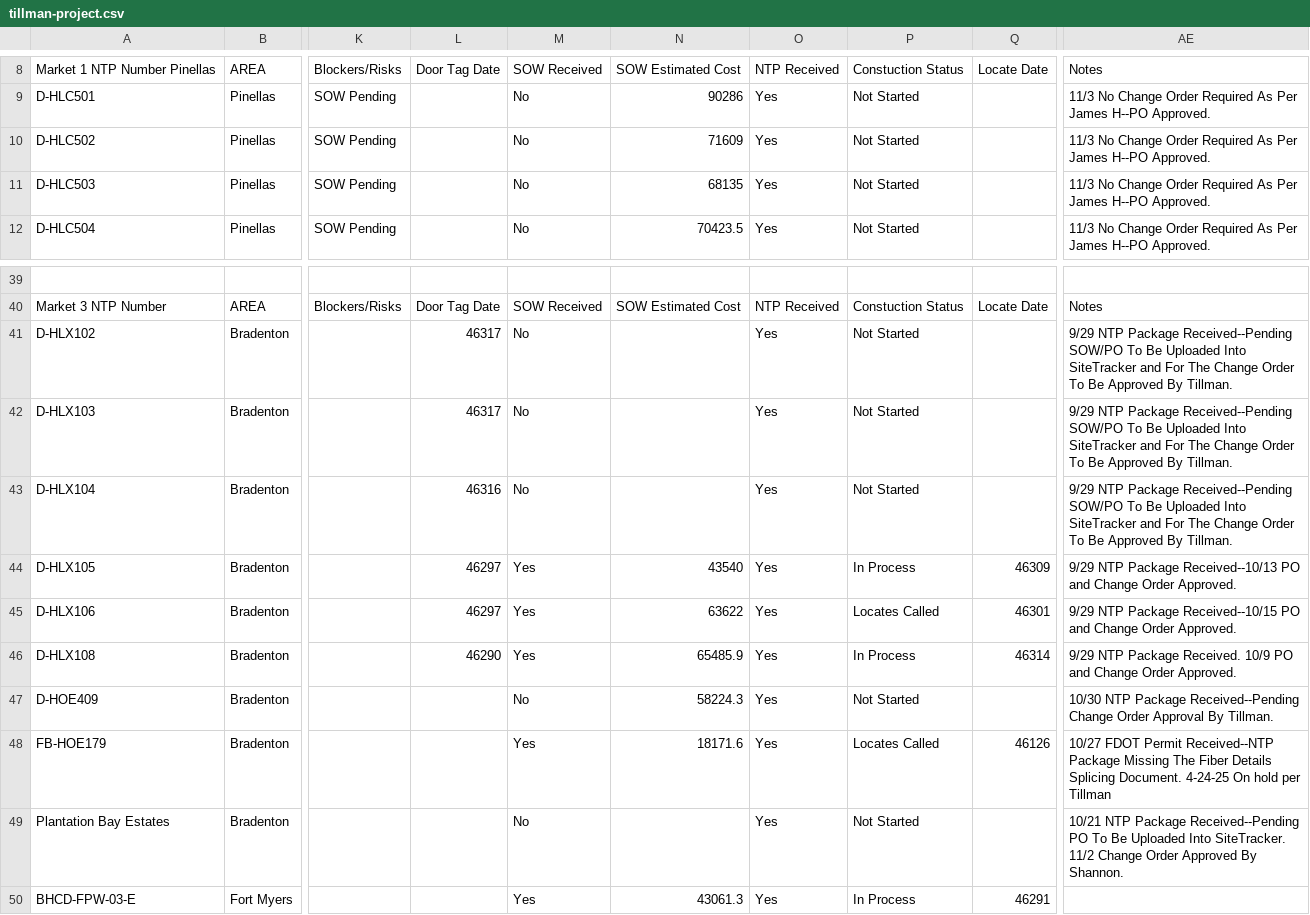
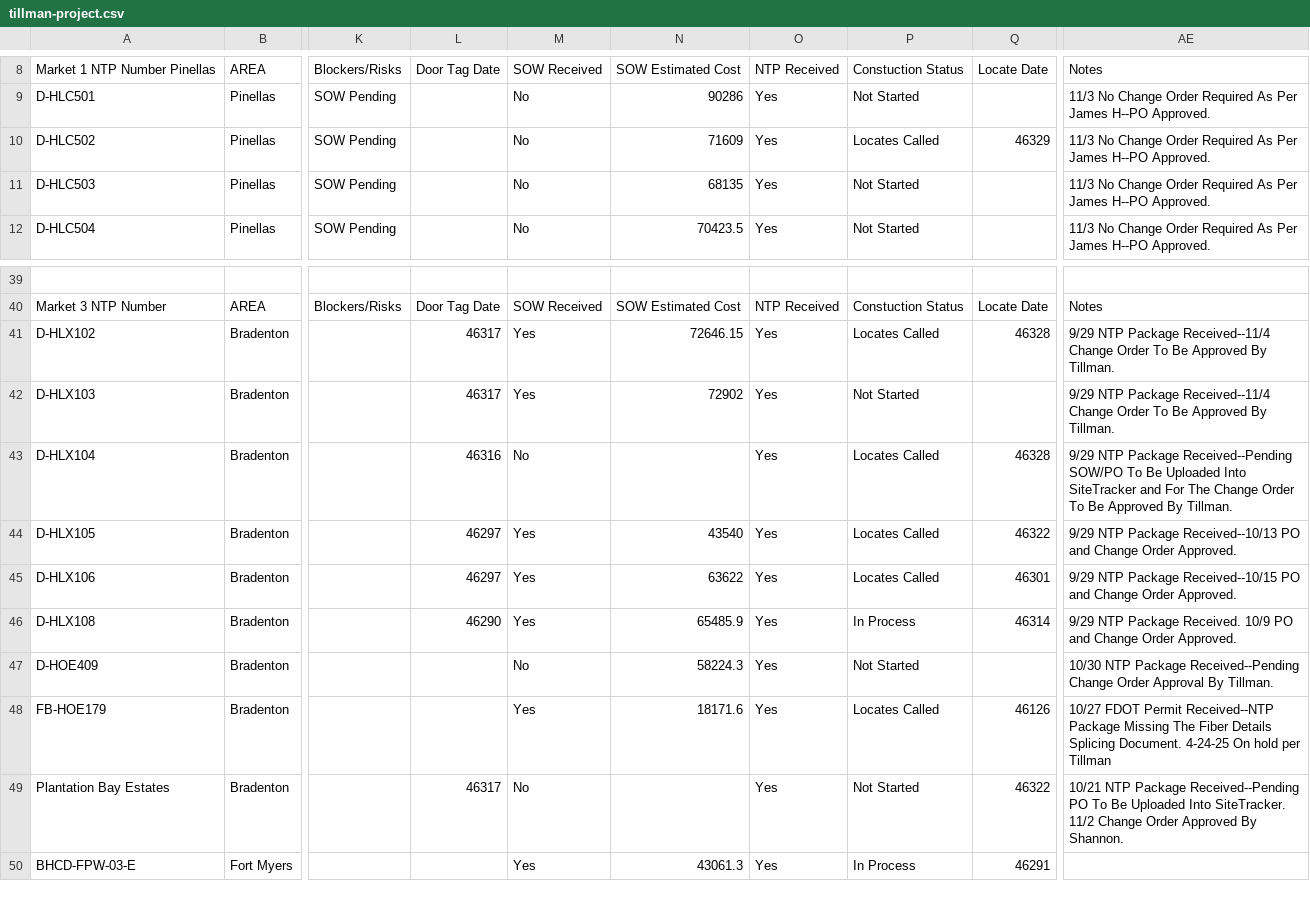
Before and after one commit to JCKraus1/Tillman-Dashboard, a CSV file: tillman-project.csv, drawn as a sheet; only a part is shown, gaps mark what is left out; the diff names each change by its address in the sheet, - before the commit and + after, or states it on an @@ line.

Commit message:
Automated CSV update every 6 hours

```diff
--- a/tillman-project.csv
+++ b/tillman-project.csv
-P10: Not Started
+P10: Locates Called
-Q10: (empty)
+Q10: 46329
-M41:M42: No
+M41:M42: Yes
-N41: (empty)
+N41: 72646.15
-P41: Not Started
+P41: Locates Called
-Q41: (empty)
+Q41: 46328
-AE41:AE42: …NTP Package Received--Pending SOW/PO To Be Uploaded Into SiteTracker and For The Change Order…
+AE41:AE42: …NTP Package Received--11/4 Change Order…
-N42: (empty)
+N42: 72902
-P43: Not Started
+P43: Locates Called
-Q43: (empty)
+Q43: 46328
-P44: In Process
+P44: Locates Called
-Q44: 46309
+Q44: 46322
-L49: (empty)
+L49: 46317
-Q49: (empty)
+Q49: 46322
```
